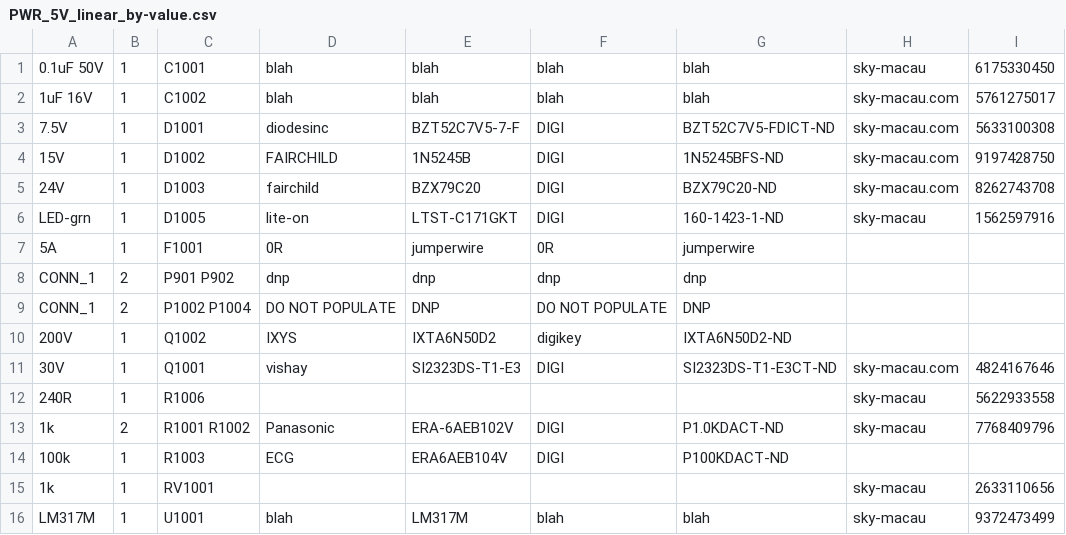
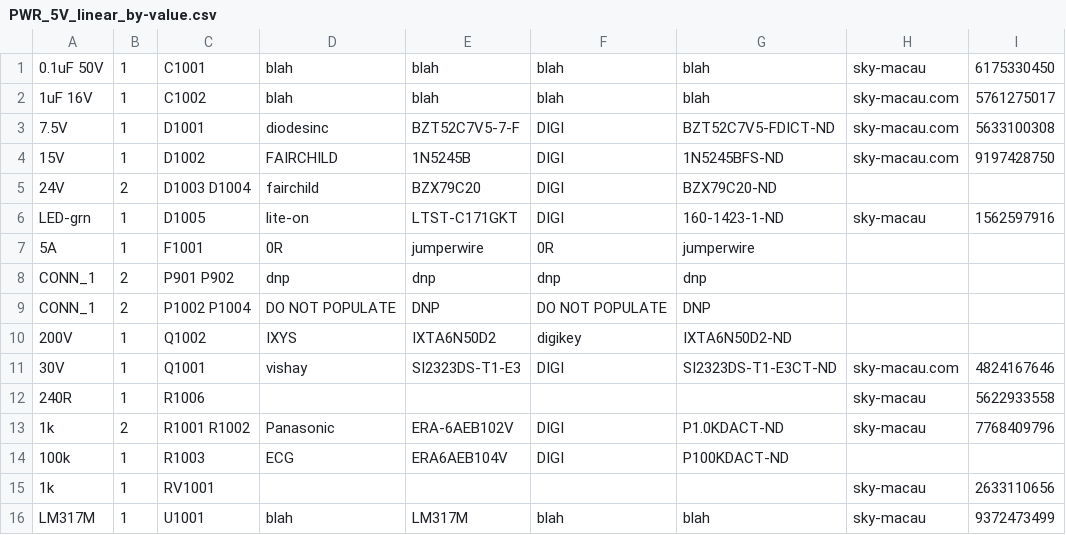
Before and after one commit to rusefi/rusefi, a CSV file: hardware/5V-regulator/PWR_5V_linear_by-value.csv, drawn as a sheet.

```diff
--- a/hardware/5V-regulator/PWR_5V_linear_by-value.csv
+++ b/hardware/5V-regulator/PWR_5V_linear_by-value.csv
@@ -4,3 +4,3 @@
 15V,1,"D1002",FAIRCHILD,1N5245B,DIGI,1N5245BFS-ND,sky-macau.com,9197428750
-24V,1,"D1003",fairchild,BZX79C20,DIGI,BZX79C20-ND,sky-macau.com,8262743708
+24V,2,"D1003 D1004",fairchild,BZX79C20,DIGI,BZX79C20-ND
 LED-grn,1,"D1005",lite-on,LTST-C171GKT,DIGI,160-1423-1-ND,sky-macau,1562597916
```
Also changed, not shown: hardware/5V-regulator/PWR_5V_linear_by-ref.csv, 18 other files.
